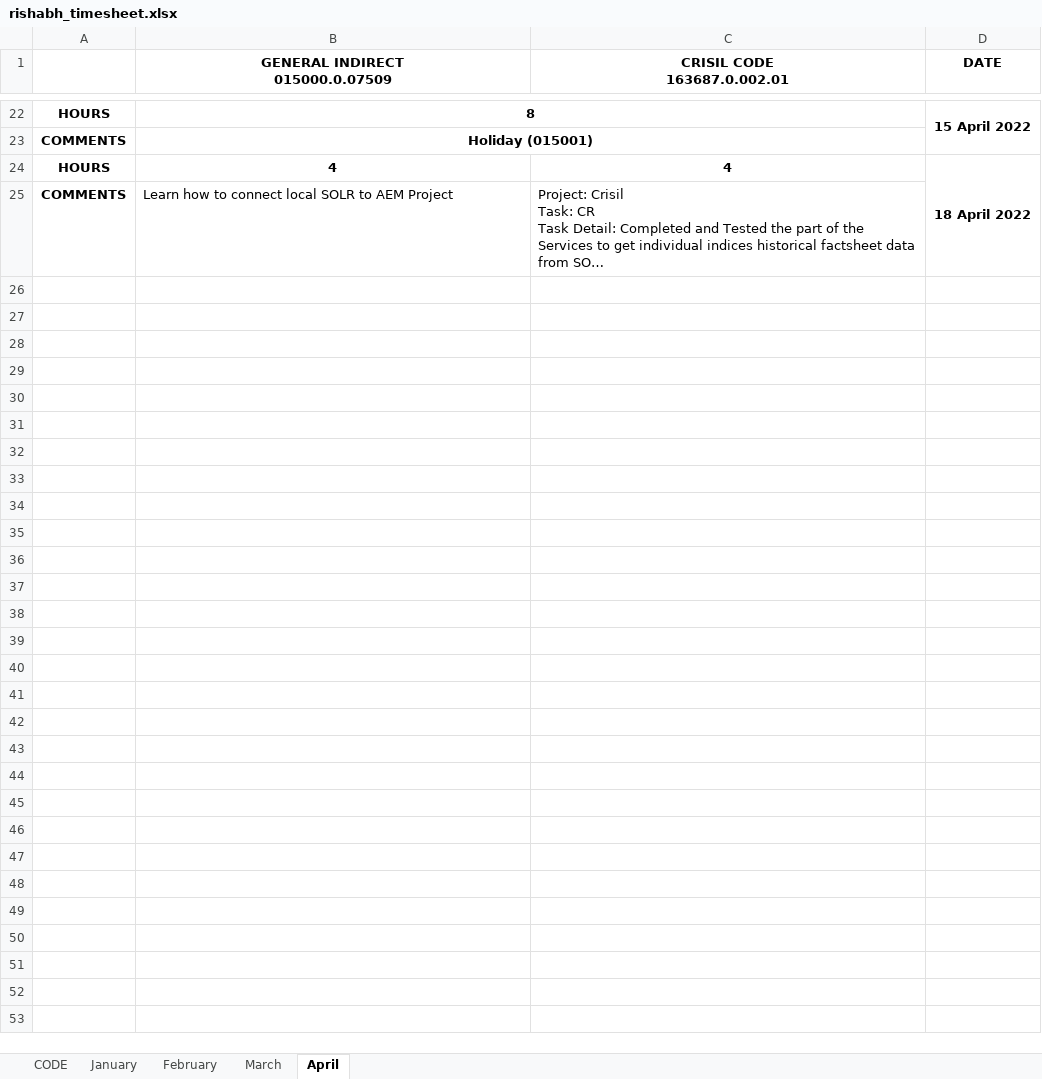
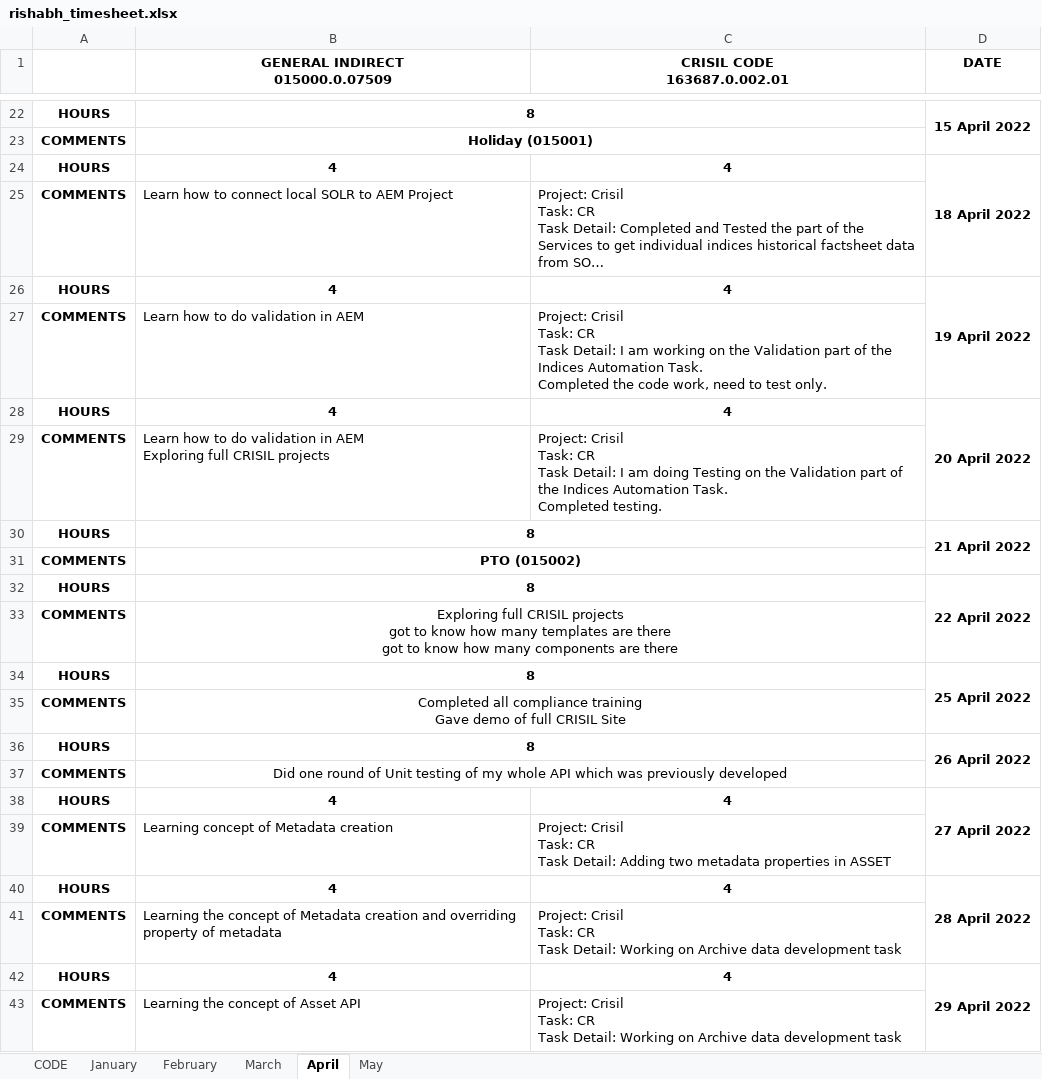
Before and after one commit to rishabhicfnext/command-for-installing-software, an Excel workbook: rishabh_timesheet.xlsx, sheet April, drawn as a sheet; only a part is shown, gaps mark what is left out; long unchanged cells end in …; values as stored, in another font and other column widths than the file's, no borders; ↵ is a line break in a cell; the diff names each change by its address in the sheet, - before the commit and + after, or states it on an @@ line.

```diff
--- a/rishabh_timesheet.xlsx (sheet April)
+++ b/rishabh_timesheet.xlsx (sheet April)
+sheet tab: May
+row 26: HOURS | 4 | 4 | 19 April 2022
+row 27: COMMENTS | Learn how to do validation in AEM | Project: Crisil ↵ Task: CR ↵ Task Detail: I am working on the Validation part of the Indices Automation Task. ↵ Completed the code work, need to test only.
+row 28: HOURS | 4 | 4 | 20 April 2022
+row 29: COMMENTS | Learn how to do validation in AEM ↵ Exploring full CRISIL projects | Project: Crisil ↵ Task: CR ↵ Task Detail: I am doing Testing on the Validation part of the Indices Automation Task. ↵ Completed testing.
+row 30: HOURS | 8 |  | 21 April 2022
+row 31: COMMENTS | PTO (015002)
+row 32: HOURS | 8 |  | 22 April 2022
+row 33: COMMENTS | Exploring full CRISIL projects ↵ got to know how many templates are there ↵ got to know how many components are there
+row 34: HOURS | 8 |  | 25 April 2022
+row 35: COMMENTS | Completed all compliance training ↵ Gave demo of full CRISIL Site
+row 36: HOURS | 8 |  | 26 April 2022
+row 37: COMMENTS | Did one round of Unit testing of my whole API which was previously developed
+row 38: HOURS | 4 | 4 | 27 April 2022
+row 39: COMMENTS | Learning concept of Metadata creation | Project: Crisil ↵ Task: CR ↵ Task Detail: Adding two metadata properties in ASSET
+row 40: HOURS | 4 | 4 | 28 April 2022
+row 41: COMMENTS | Learning the concept of Metadata creation and overriding property of metadata | Project: Crisil ↵ Task: CR ↵ Task Detail: Working on Archive data development task
+row 42: HOURS | 4 | 4 | 29 April 2022
+row 43: COMMENTS | Learning the concept of Asset API | Project: Crisil ↵ Task: CR ↵ Task Detail: Working on Archive data development task
```
Also changed, not shown: sheet CODE, sheet January.
